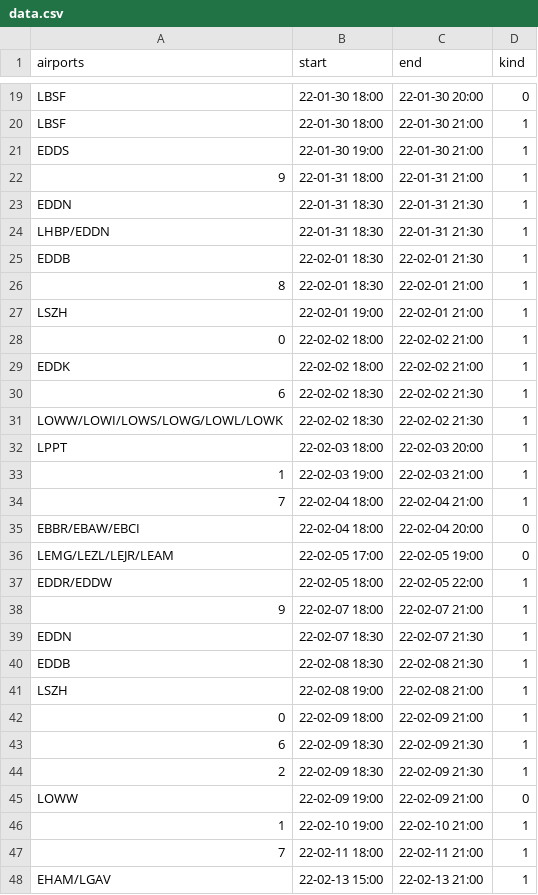
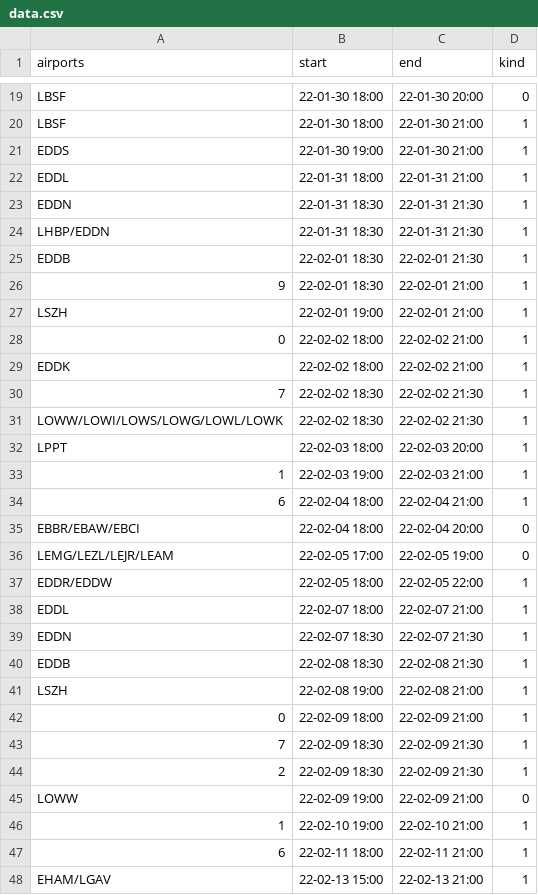
Before and after one commit to MatisseBE/VATSIMeventHISTORY, a CSV file: data.csv, drawn as a sheet; only a part is shown, gaps mark what is left out; the diff covers the shown part only.

```diff
--- a/data.csv
+++ b/data.csv
@@ -21,3 +21,3 @@ LBSF,22-01-30 18:00,22-01-30 21:00,1
 EDDS,22-01-30 19:00,22-01-30 21:00,1
-9,22-01-31 18:00,22-01-31 21:00,1
+EDDL,22-01-31 18:00,22-01-31 21:00,1
 EDDN,22-01-31 18:30,22-01-31 21:30,1
@@ -25,3 +25,3 @@ LHBP/EDDN,22-01-31 18:30,22-01-31 21:30,1
 EDDB,22-02-01 18:30,22-02-01 21:30,1
-8,22-02-01 18:30,22-02-01 21:00,1
+9,22-02-01 18:30,22-02-01 21:00,1
 LSZH,22-02-01 19:00,22-02-01 21:00,1
@@ -29,3 +29,3 @@ LSZH,22-02-01 19:00,22-02-01 21:00,1
 EDDK,22-02-02 18:00,22-02-02 21:00,1
-6,22-02-02 18:30,22-02-02 21:30,1
+7,22-02-02 18:30,22-02-02 21:30,1
 LOWW/LOWI/LOWS/LOWG/LOWL/LOWK,22-02-02 18:30,22-02-02 21:30,1
@@ -33,3 +33,3 @@ LPPT,22-02-03 18:00,22-02-03 20:00,1
 1,22-02-03 19:00,22-02-03 21:00,1
-7,22-02-04 18:00,22-02-04 21:00,1
+6,22-02-04 18:00,22-02-04 21:00,1
 EBBR/EBAW/EBCI,22-02-04 18:00,22-02-04 20:00,0
@@ -37,3 +37,3 @@ LEMG/LEZL/LEJR/LEAM,22-02-05 17:00,22-02-05 19:00,0
 EDDR/EDDW,22-02-05 18:00,22-02-05 22:00,1
-9,22-02-07 18:00,22-02-07 21:00,1
+EDDL,22-02-07 18:00,22-02-07 21:00,1
 EDDN,22-02-07 18:30,22-02-07 21:30,1
@@ -42,3 +42,3 @@ LSZH,22-02-08 19:00,22-02-08 21:00,1
 0,22-02-09 18:00,22-02-09 21:00,1
-6,22-02-09 18:30,22-02-09 21:30,1
+7,22-02-09 18:30,22-02-09 21:30,1
 2,22-02-09 18:30,22-02-09 21:30,1
@@ -46,3 +46,3 @@ LOWW,22-02-09 19:00,22-02-09 21:00,0
 1,22-02-10 19:00,22-02-10 21:00,1
-7,22-02-11 18:00,22-02-11 21:00,1
+6,22-02-11 18:00,22-02-11 21:00,1
 EHAM/LGAV,22-02-13 15:00,22-02-13 21:00,1
```
Also changed, not shown: 18 added rows and 24 edited cells elsewhere in this file.
